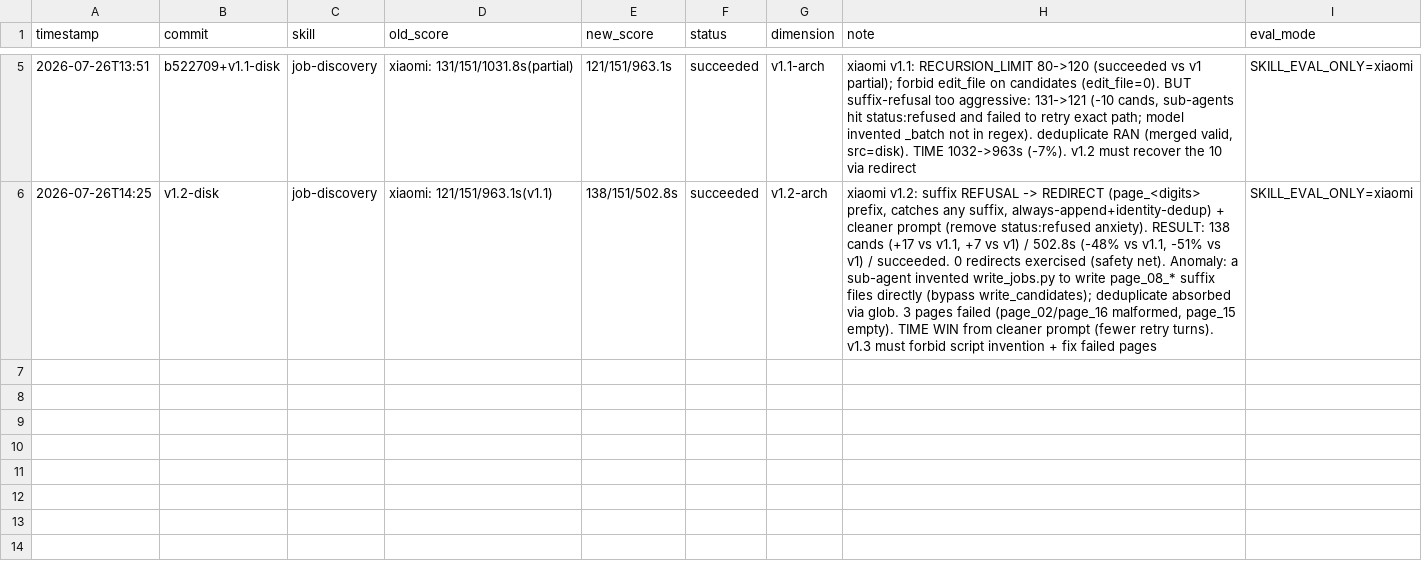
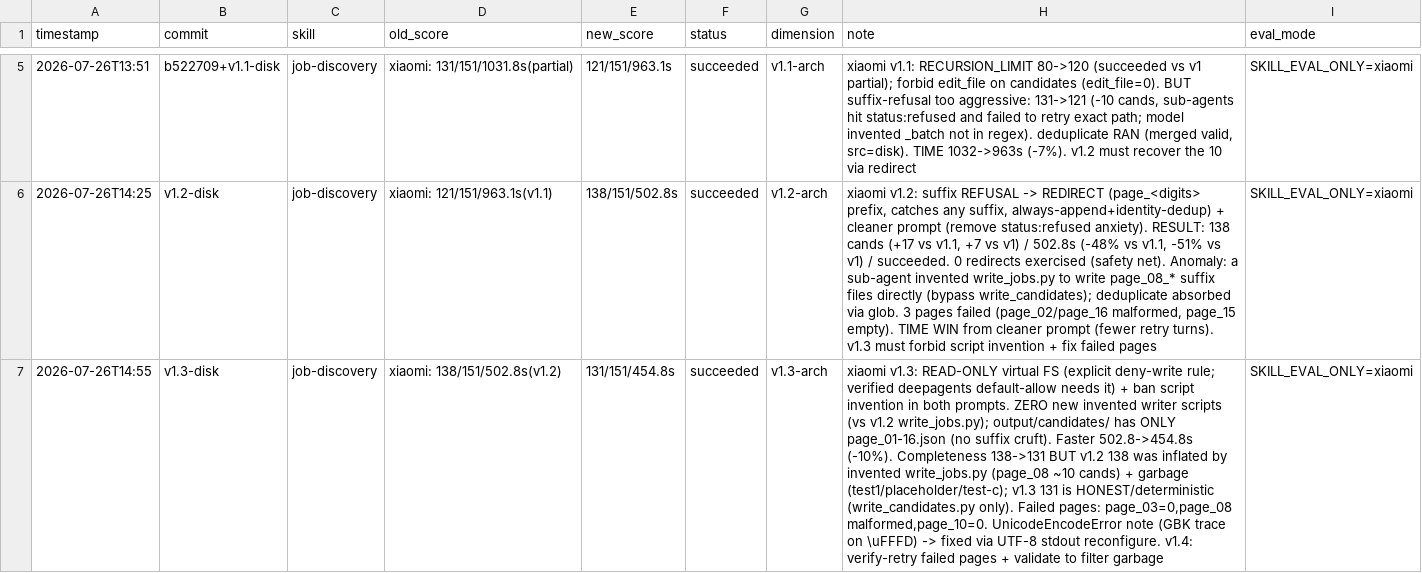
Before and after one commit to grefeer/pev-career-assistant, a TSV file: skill/job-discovery/results.tsv, drawn as a sheet; only a part is shown, gaps mark what is left out; the diff names each change by its address in the sheet, - before the commit and + after, or states it on an @@ line.

```diff
--- a/skill/job-discovery/results.tsv
+++ b/skill/job-discovery/results.tsv
+row 7: 2026-07-26T14:55 | v1.3-disk | job-discovery | xiaomi: 138/151/502.8s(v1.2) | 131/151/454.8s | succeeded | v1.3-arch | xiaomi v1.3: READ-ONLY virtual FS (explicit deny-write rule; verified deepagents default-allow needs it) + ban script invention in both prompts. ZERO new invented writer scripts (vs v1.2 write_jobs.py); output/candidates/ has ONLY page_01-16.json (no suffix cruft). Faster 502.8->454.8s (-10%). Completeness 138->131 BUT v1.2 138 was inflated by invented write_jobs.py (page_08 ~10 cands) + garbage (test1/placeholder/test-c); v1.3 131 is HONEST/deterministic (write_candidates.py only). Failed pages: page_03=0,page_08 malformed,page_10=0. UnicodeEncodeError note (GBK trace on \uFFFD) -> fixed via UTF-8 stdout reconfigure. v1.4: verify-retry failed pages + validate to filter garbage | SKILL_EVAL_ONLY=xiaomi
```
Also changed, not shown: 1 other file.
